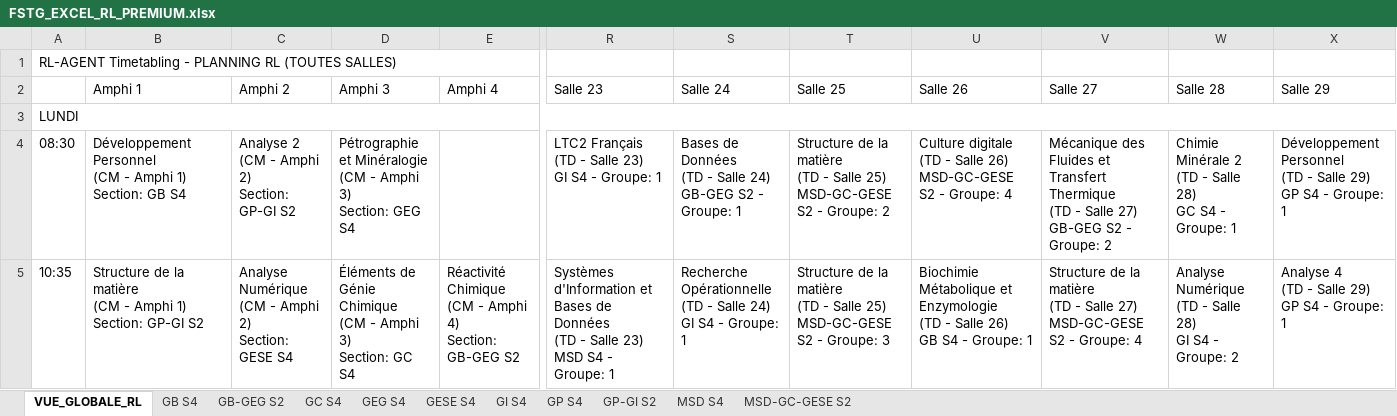
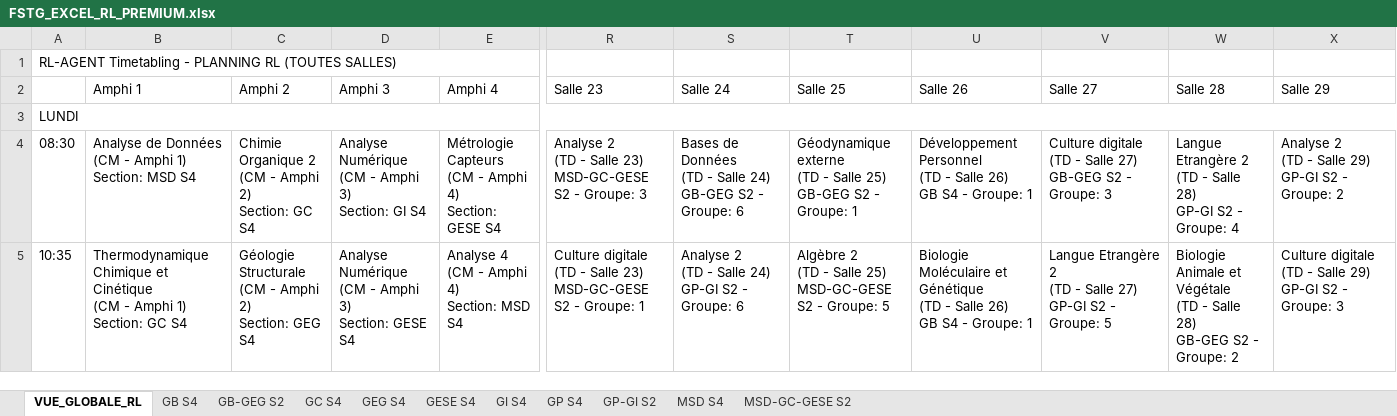
Before and after one commit to Youssef-0202/FSTG-Timetabling-App, an Excel workbook: algorithms/rl_controller/logs/FSTG_EXCEL_RL_PREMIUM.xlsx, sheet VUE_GLOBALE_RL, drawn as a sheet; only a part is shown, gaps mark what is left out; values as stored, in another font and other column widths than the file's, no cell formats; ↵ is a line break in a cell; the diff covers the shown part only; the diff names each change by its address in the sheet, - before the commit and + after, or states it on an @@ line.

```diff
--- a/algorithms/rl_controller/logs/FSTG_EXCEL_RL_PREMIUM.xlsx (sheet VUE_GLOBALE_RL)
+++ b/algorithms/rl_controller/logs/FSTG_EXCEL_RL_PREMIUM.xlsx (sheet VUE_GLOBALE_RL)
-B4 (Amphi 1): Développement Personnel ↵ (CM - Amphi 1) ↵ Section: GB S4
+B4 (Amphi 1): Analyse de Données ↵ (CM - Amphi 1) ↵ Section: MSD S4
-C4 (Amphi 2): Analyse 2 ↵ (CM - Amphi 2) ↵ Section: GP-GI S2
+C4 (Amphi 2): Chimie Organique 2 ↵ (CM - Amphi 2) ↵ Section: GC S4
-D4 (Amphi 3): Pétrographie et Minéralogie ↵ (CM - Amphi 3) ↵ Section: GEG S4
+D4 (Amphi 3): Analyse Numérique ↵ (CM - Amphi 3) ↵ Section: GI S4
-E4 (Amphi 4): (empty)
+E4 (Amphi 4): Métrologie Capteurs ↵ (CM - Amphi 4) ↵ Section: GESE S4
-R4 (Salle 23): LTC2 Français ↵ (TD - Salle 23) ↵ GI S4 - Groupe: 1
+R4 (Salle 23): Analyse 2 ↵ (TD - Salle 23) ↵ MSD-GC-GESE S2 - Groupe: 3
-S4 (Salle 24): …- Groupe: 1
+S4 (Salle 24): …- Groupe: 6
-T4 (Salle 25): Structure de la matière ↵ (TD - Salle 25) ↵ MSD-GC-GESE S2 - Groupe: 2
+T4 (Salle 25): Géodynamique externe ↵ (TD - Salle 25) ↵ GB-GEG S2 - Groupe: 1
-U4 (Salle 26): Culture digitale ↵ (TD - Salle 26) ↵ MSD-GC-GESE S2 - Groupe: 4
+U4 (Salle 26): Développement Personnel ↵ (TD - Salle 26) ↵ GB S4 - Groupe: 1
-V4 (Salle 27): Mécanique des Fluides et Transfert Thermique ↵ (TD - Salle 27) ↵ GB-GEG S2 - Groupe: 2
+V4 (Salle 27): Culture digitale ↵ (TD - Salle 27) ↵ GB-GEG S2 - Groupe: 3
-W4 (Salle 28): Chimie Minérale 2 ↵ (TD - Salle 28) ↵ GC S4 - Groupe: 1
+W4 (Salle 28): Langue Etrangère 2 ↵ (TD - Salle 28) ↵ GP-GI S2 - Groupe: 4
-X4 (Salle 29): Développement Personnel ↵ (TD - Salle 29) ↵ GP S4 - Groupe: 1
+X4 (Salle 29): Analyse 2 ↵ (TD - Salle 29) ↵ GP-GI S2 - Groupe: 2
-B5 (Amphi 1): Structure de la matière ↵ (CM - Amphi 1) ↵ Section: GP-GI S2
+B5 (Amphi 1): Thermodynamique Chimique et Cinétique ↵ (CM - Amphi 1) ↵ Section: GC S4
-C5 (Amphi 2): Analyse Numérique ↵ (CM - Amphi 2) ↵ Section: GESE S4
+C5 (Amphi 2): Géologie Structurale ↵ (CM - Amphi 2) ↵ Section: GEG S4
-D5 (Amphi 3): Éléments de Génie Chimique ↵ (CM - Amphi 3) ↵ Section: GC S4
+D5 (Amphi 3): Analyse Numérique ↵ (CM - Amphi 3) ↵ Section: GESE S4
-E5 (Amphi 4): Réactivité Chimique ↵ (CM - Amphi 4) ↵ Section: GB-GEG S2
+E5 (Amphi 4): Analyse 4 ↵ (CM - Amphi 4) ↵ Section: MSD S4
-R5 (Salle 23): Systèmes d'Information et Bases de Données ↵ (TD - Salle 23) ↵ MSD S4 - Groupe:…
+R5 (Salle 23): Culture digitale ↵ (TD - Salle 23) ↵ MSD-GC-GESE S2 - Groupe:…
-S5 (Salle 24): Recherche Opérationnelle ↵ (TD - Salle 24) ↵ GI S4 - Groupe: 1
+S5 (Salle 24): Analyse 2 ↵ (TD - Salle 24) ↵ GP-GI S2 - Groupe: 6
-T5 (Salle 25): Structure de la matière ↵ (TD - Salle 25) ↵ MSD-GC-GESE S2 - Groupe: 3
+T5 (Salle 25): Algèbre 2 ↵ (TD - Salle 25) ↵ MSD-GC-GESE S2 - Groupe: 5
-U5 (Salle 26): Biochimie Métabolique et Enzymologie ↵ (TD -…
+U5 (Salle 26): Biologie Moléculaire et Génétique ↵ (TD -…
-V5 (Salle 27): Structure de la matière ↵ (TD - Salle 27) ↵ MSD-GC-GESE S2 - Groupe: 4
+V5 (Salle 27): Langue Etrangère 2 ↵ (TD - Salle 27) ↵ GP-GI S2 - Groupe: 5
-W5 (Salle 28): Analyse Numérique ↵ (TD - Salle 28) ↵ GI S4 - Groupe:…
+W5 (Salle 28): Biologie Animale et Végétale ↵ (TD - Salle 28) ↵ GB-GEG S2 - Groupe:…
-X5 (Salle 29): Analyse 4 ↵ (TD - Salle 29) ↵ GP S4 - Groupe: 1
+X5 (Salle 29): Culture digitale ↵ (TD - Salle 29) ↵ GP-GI S2 - Groupe: 3
```
Also changed, not shown: 3 added rows, 3 removed rows and 221 edited cells elsewhere in this sheet, sheet GP-GI S2, sheet MSD-GC-GESE S2, sheet GB-GEG S2, sheet GI S4, sheet MSD S4, sheet GP S4, 4 more sheets, cell formats, 23 other files.
